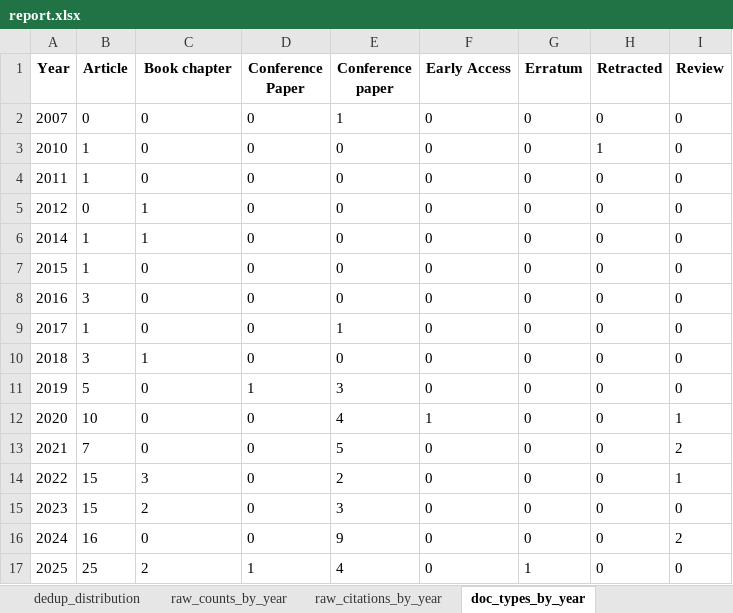
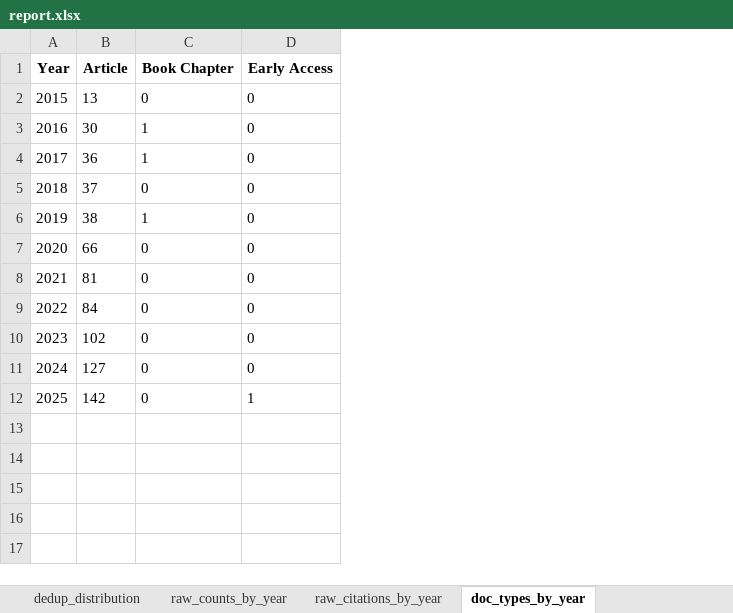
Before and after one commit to aavilesv/wos-scopus-bibliometric-pipeline, an Excel workbook: RESULTS/report.xlsx, sheet doc_types_by_year, drawn as a sheet; values as stored, in another font and other column widths than the file's, no borders; removed rows and columns are numbered as before the commit, all else as after; the diff names each change by its address in the sheet, - before the commit and + after, or states it on an @@ line.

```diff
--- a/RESULTS/report.xlsx (sheet doc_types_by_year)
+++ b/RESULTS/report.xlsx (sheet doc_types_by_year)
-column D (Conference Paper), rows 7-17: 0 | 0 | 0 | 0 | 1 | 0 | 0 | 0 | 0 | 0 | 1
-column E (Conference paper), rows 7-17: 0 | 0 | 1 | 0 | 3 | 4 | 5 | 2 | 3 | 9 | 4
-column G (Erratum), rows 7-17: 0 | 0 | 0 | 0 | 0 | 0 | 0 | 0 | 0 | 0 | 1
-column H (Retracted), rows 7-17: all 0
-column I (Review), rows 7-17: 0 | 0 | 0 | 0 | 0 | 1 | 2 | 1 | 0 | 2 | 0
-C1: Book chapter
+C1: Book Chapter
-row 2: 2007 | 0 | 0 | 0 | 1 | 0 | 0 | 0 | 0
-row 3: 2010 | 1 | 0 | 0 | 0 | 0 | 0 | 1 | 0
-row 4: 2011 | 1 | 0 | 0 | 0 | 0 | 0 | 0 | 0
-row 5: 2012 | 0 | 1 | 0 | 0 | 0 | 0 | 0 | 0
-row 6: 2014 | 1 | 1 | 0 | 0 | 0 | 0 | 0 | 0
-B2 (Article): 1
+B2 (Article): 13
-B3 (Article): 3
+B3 (Article): 30
-C3:C4 (Book Chapter): 0
+C3:C4 (Book Chapter): 1
-B4 (Article): 1
+B4 (Article): 36
-B5 (Article): 3
+B5 (Article): 37
-C5 (Book Chapter): 1
+C5 (Book Chapter): 0
-B6 (Article): 5
+B6 (Article): 38
-C6 (Book Chapter): 0
+C6 (Book Chapter): 1
-B7 (Article): 10
+B7 (Article): 66
-D7 (Early Access): 1
+D7 (Early Access): 0
-B8 (Article): 7
+B8 (Article): 81
-B9 (Article): 15
+B9 (Article): 84
-C9 (Book Chapter): 3
+C9 (Book Chapter): 0
-B10 (Article): 15
+B10 (Article): 102
-C10 (Book Chapter): 2
+C10 (Book Chapter): 0
-B11 (Article): 16
+B11 (Article): 127
-B12 (Article): 25
+B12 (Article): 142
-C12 (Book Chapter): 2
+C12 (Book Chapter): 0
-D12 (Early Access): 0
+D12 (Early Access): 1
```
Also changed, not shown: sheet raw_counts_by_year, sheet raw_citations_by_year, sheet stats_summary, sheet PRISMA_Flow, sheet dedup_distribution, sheet quality_summary, RESULTS/datawos_scopus_repeatedstitles.xlsx, 53 other files.
